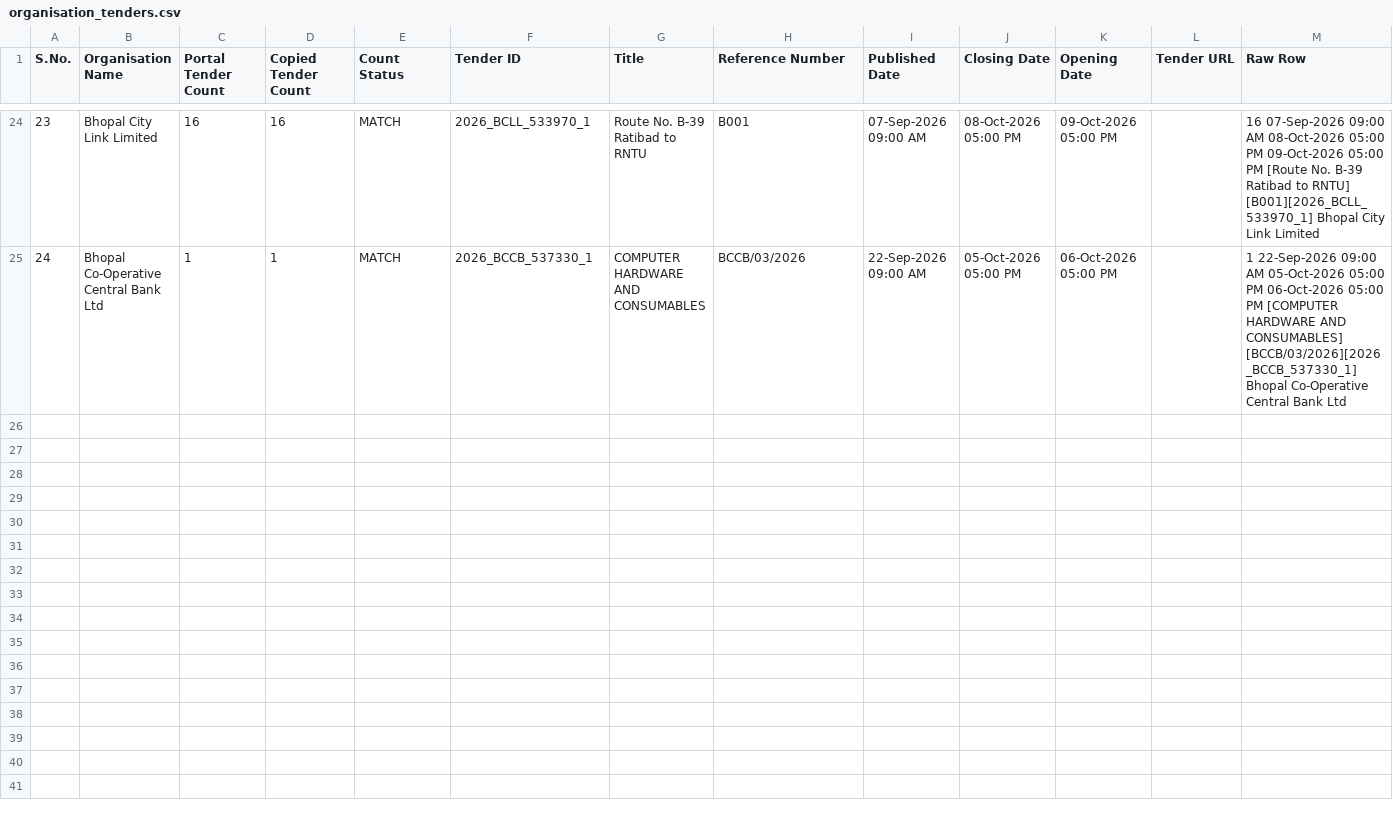
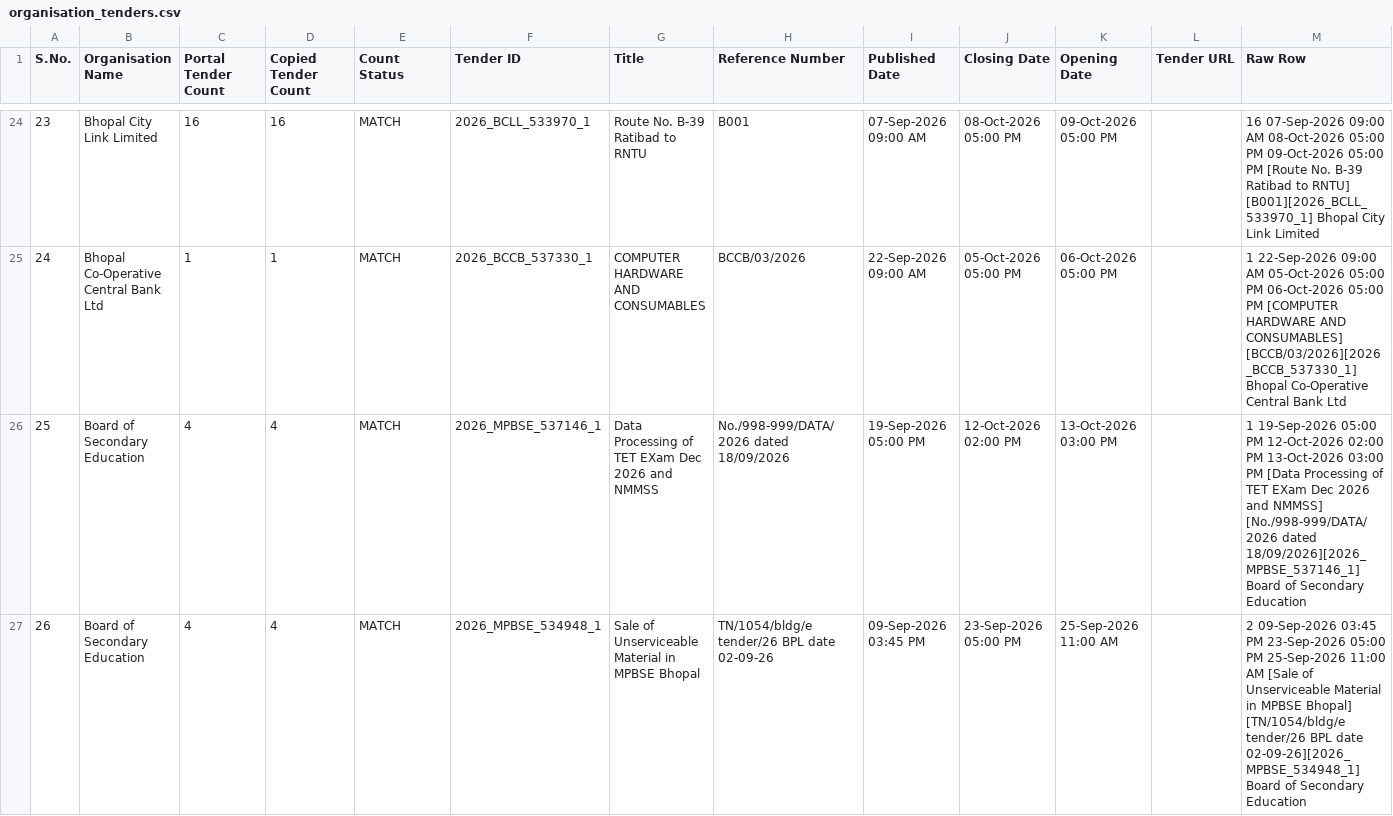
Before and after one commit to esign2015/mp-tenders, a CSV file: organisation_tenders.csv, drawn as a sheet; only a part is shown, gaps mark what is left out; the diff covers the shown part only; the diff names each change by its address in the sheet, - before the commit and + after, or states it on an @@ line.

```diff
--- a/organisation_tenders.csv
+++ b/organisation_tenders.csv
+row 26: 25 | Board of Secondary Education | 4 | 4 | MATCH | 2026_MPBSE_537146_1 | Data Processing of TET EXam Dec 2026 and NMMSS | No./998-999/DATA/2026 dated 18/09/2026 | 19-Sep-2026 05:00 PM | 12-Oct-2026 02:00 PM | 13-Oct-2026 03:00 PM |  | 1 19-Sep-2026 05:00 PM 12-Oct-2026 02:00 PM 13-Oct-2026 03:00 PM [Data Processing of TET EXam Dec 2026 and NMMSS] [No./998-999/DATA/2026 dated 18/09/2026][2026_MPBSE_537146_1] Board of Secondary Education
+row 27: 26 | Board of Secondary Education | 4 | 4 | MATCH | 2026_MPBSE_534948_1 | Sale of Unserviceable Material in MPBSE Bhopal | TN/1054/bldg/e tender/26 BPL date 02-09-26 | 09-Sep-2026 03:45 PM | 23-Sep-2026 05:00 PM | 25-Sep-2026 11:00 AM |  | 2 09-Sep-2026 03:45 PM 23-Sep-2026 05:00 PM 25-Sep-2026 11:00 AM [Sale of Unserviceable Material in MPBSE Bhopal] [TN/1054/bldg/e tender/26 BPL date 02-09-26][2026_MPBSE_534948_1] Board of Secondary Education
```
Also changed, not shown: 2 added rows elsewhere in this file, 1 other file.
